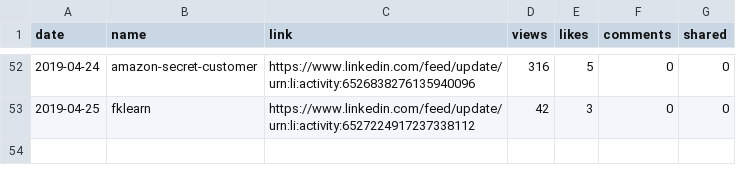
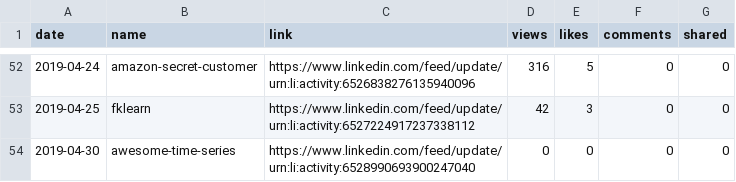
Before and after one commit to jayme-anchante/linkedin-posts, a CSV file: stats.csv, drawn as a sheet; only a part is shown, gaps mark what is left out; the diff names each change by its address in the sheet, - before the commit and + after, or states it on an @@ line.

Commit message:
updated stats

```diff
--- a/stats.csv
+++ b/stats.csv
+row 54: 2019-04-30 | awesome-time-series | https://www.linkedin.com/feed/update/urn:li:activity:6528990693900247040 | 0 | 0 | 0 | 0
```
